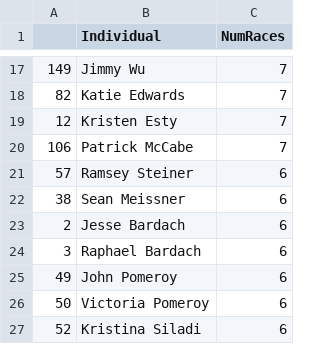
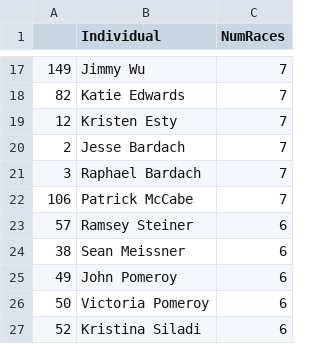
Before and after one commit to michaelmusty/UVRS2023, a CSV file: output_data/participation/snapshot_20231029144830.csv (was output_data/participation/snapshot_20231029143945.csv), drawn as a sheet; only a part is shown, gaps mark what is left out; removed rows and columns are numbered as before the commit, all else as after; the diff names each change by its address in the sheet, - before the commit and + after, or states it on an @@ line.

```diff
--- a/output_data/participation/snapshot_20231029143945.csv
+++ b/output_data/participation/snapshot_20231029144830.csv
+row 20: 2 | Jesse Bardach | 7
+row 21: 3 | Raphael Bardach | 7
-row 23: 2 | Jesse Bardach | 6
-row 24: 3 | Raphael Bardach | 6
```
Also changed, not shown: 2 other files.
